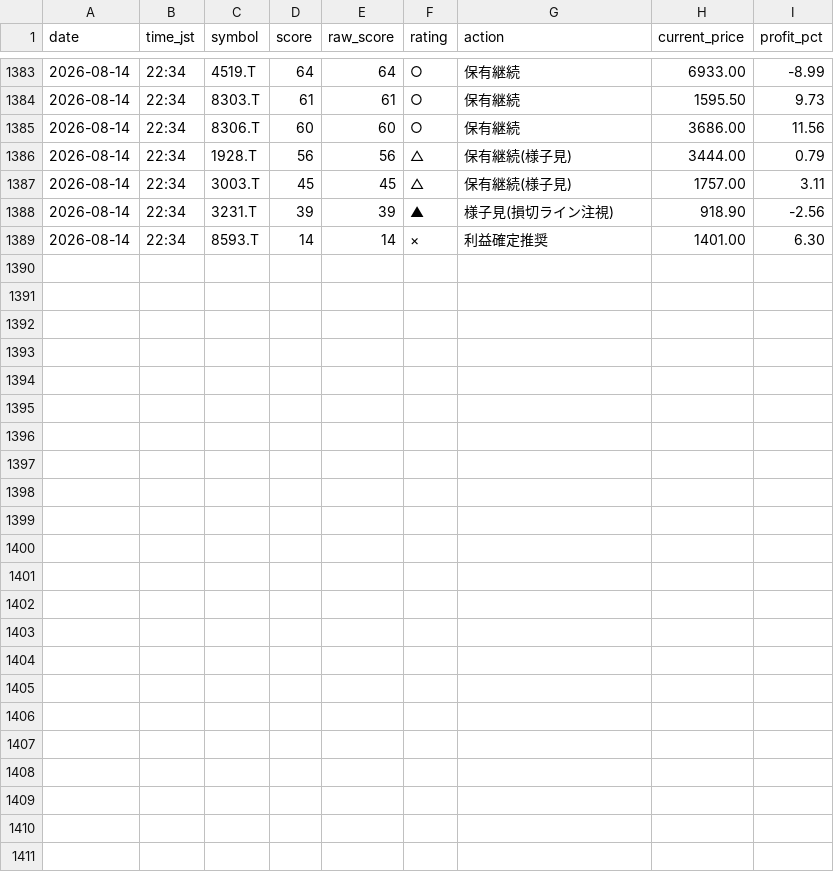
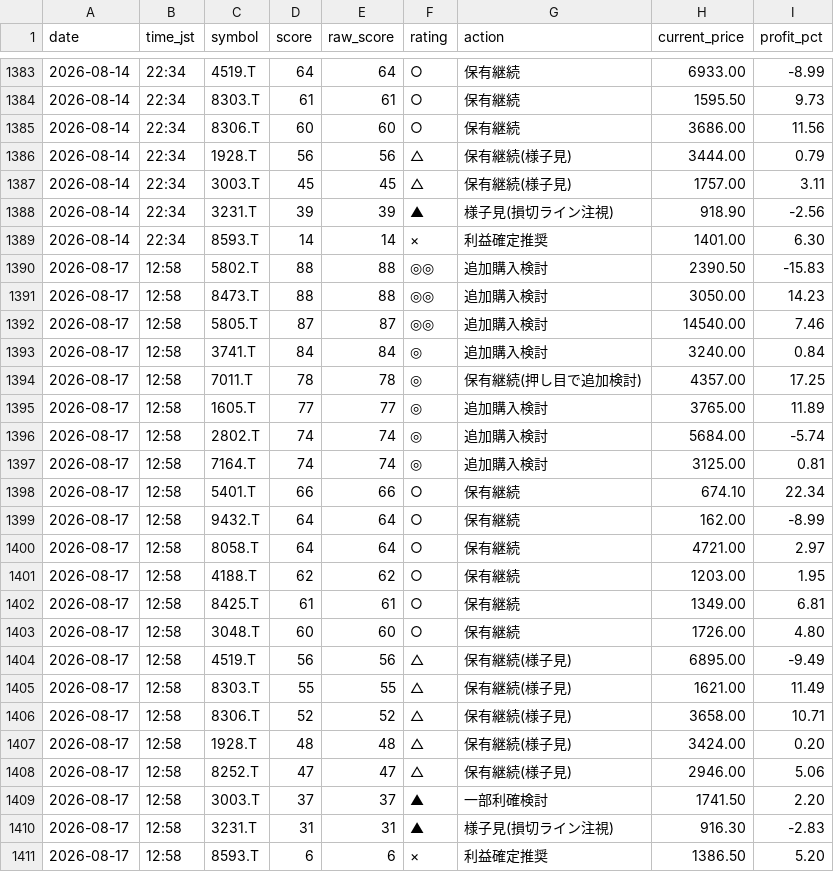
Before and after one commit to Maruko27o/stock-portfolio-analyzer, a CSV file: data/judgment_log.csv, drawn as a sheet; only a part is shown, gaps mark what is left out.

```diff
--- a/data/judgment_log.csv
+++ b/data/judgment_log.csv
@@ -1389 +1389,23 @@ date,time_jst,symbol,score,raw_score,rating,action,current_price,profit_pct
 2026-08-14,22:34,8593.T,14,14,×,利益確定推奨,1401.00,6.30
+2026-08-17,12:58,5802.T,88,88,◎◎,追加購入検討,2390.50,-15.83
+2026-08-17,12:58,8473.T,88,88,◎◎,追加購入検討,3050.00,14.23
+2026-08-17,12:58,5805.T,87,87,◎◎,追加購入検討,14540.00,7.46
+2026-08-17,12:58,3741.T,84,84,◎,追加購入検討,3240.00,0.84
+2026-08-17,12:58,7011.T,78,78,◎,保有継続(押し目で追加検討),4357.00,17.25
+2026-08-17,12:58,1605.T,77,77,◎,追加購入検討,3765.00,11.89
+2026-08-17,12:58,2802.T,74,74,◎,追加購入検討,5684.00,-5.74
+2026-08-17,12:58,7164.T,74,74,◎,追加購入検討,3125.00,0.81
+2026-08-17,12:58,5401.T,66,66,○,保有継続,674.10,22.34
+2026-08-17,12:58,9432.T,64,64,○,保有継続,162.00,-8.99
+2026-08-17,12:58,8058.T,64,64,○,保有継続,4721.00,2.97
+2026-08-17,12:58,4188.T,62,62,○,保有継続,1203.00,1.95
+2026-08-17,12:58,8425.T,61,61,○,保有継続,1349.00,6.81
+2026-08-17,12:58,3048.T,60,60,○,保有継続,1726.00,4.80
+2026-08-17,12:58,4519.T,56,56,△,保有継続(様子見),6895.00,-9.49
+2026-08-17,12:58,8303.T,55,55,△,保有継続(様子見),1621.00,11.49
+2026-08-17,12:58,8306.T,52,52,△,保有継続(様子見),3658.00,10.71
+2026-08-17,12:58,1928.T,48,48,△,保有継続(様子見),3424.00,0.20
+2026-08-17,12:58,8252.T,47,47,△,保有継続(様子見),2946.00,5.06
+2026-08-17,12:58,3003.T,37,37,▲,一部利確検討,1741.50,2.20
+2026-08-17,12:58,3231.T,31,31,▲,様子見(損切ライン注視),916.30,-2.83
+2026-08-17,12:58,8593.T,6,6,×,利益確定推奨,1386.50,5.20
```
Also changed, not shown: data/subscore_log.csv.
